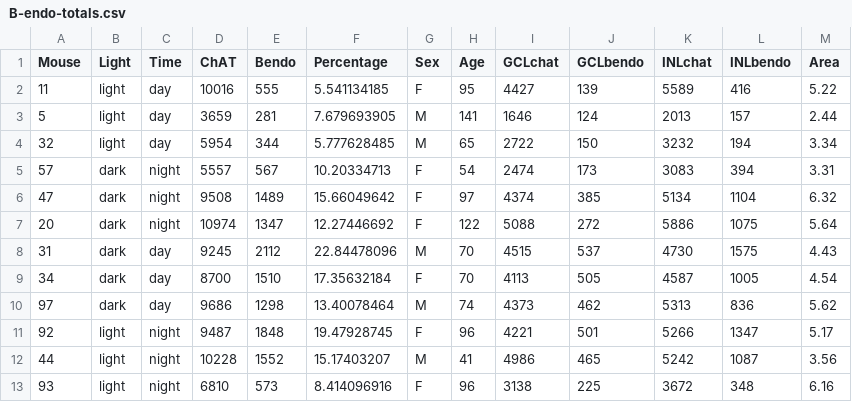
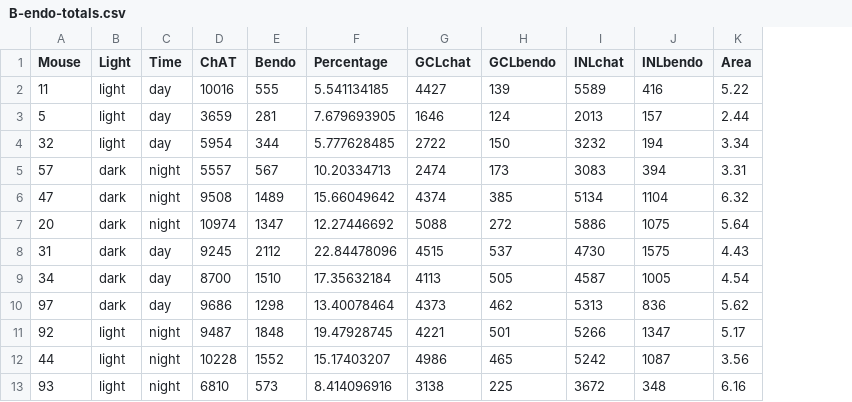
Before and after one commit to ctberezin/Vigh-manu1, a CSV file: data/B-endo-totals.csv, drawn as a sheet; the diff names each change by its address in the sheet, - before the commit and + after, or states it on an @@ line.

```diff
--- a/data/B-endo-totals.csv
+++ b/data/B-endo-totals.csv
-column G (Sex), rows 2-13: F | M | M | F | F | F | M | F | M | F | M | F
-column H (Age), rows 2-13: 95 | 141 | 65 | 54 | 97 | 122 | 70 | 70 | 74 | 96 | 41 | 96
```
Also changed, not shown: 22 other files.
